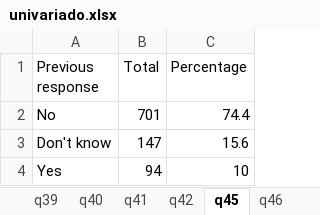
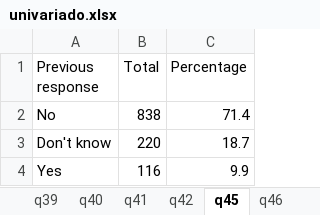
Before and after one commit to ayumart/WITM, an Excel workbook: Cuadros/univariado.xlsx, sheet q45, drawn as a sheet; values as stored, in another font and other column widths than the file's, no borders; the diff names each change by its address in the sheet, - before the commit and + after, or states it on an @@ line.

```diff
--- a/Cuadros/univariado.xlsx (sheet q45)
+++ b/Cuadros/univariado.xlsx (sheet q45)
-B2 (Total): 701
+B2 (Total): 838
-C2 (Percentage): 74.4
+C2 (Percentage): 71.4
-B3 (Total): 147
+B3 (Total): 220
-C3 (Percentage): 15.6
+C3 (Percentage): 18.7
-B4 (Total): 94
+B4 (Total): 116
-C4 (Percentage): 10
+C4 (Percentage): 9.9
```
Also changed, not shown: sheet q15, sheet q10, sheet q32, sheet q42, sheet q14, sheet q22, 24 more sheets, 8 other files.
